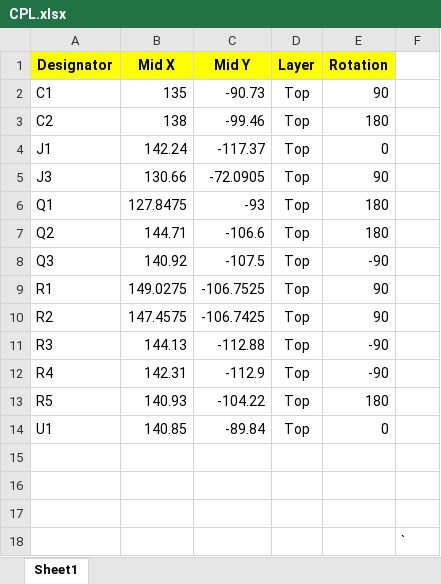
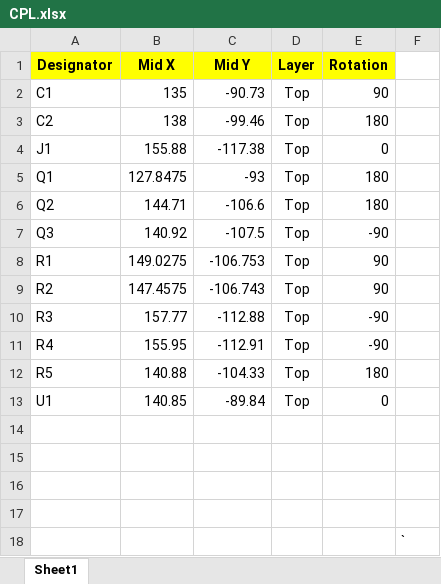
Before and after one commit to CristeaTeodorAndrei/CubeSat, an Excel workbook: CubeSat_HW/CubeSAT_Power/Gerbers_Power/CPL.xlsx, sheet Sheet1, drawn as a sheet; values as stored, in another font and other column widths than the file's, no borders; removed rows and columns are numbered as before the commit, all else as after; the diff names each change by its address in the sheet, - before the commit and + after, or states it on an @@ line.

```diff
--- a/CubeSat_HW/CubeSAT_Power/Gerbers_Power/CPL.xlsx (sheet Sheet1)
+++ b/CubeSat_HW/CubeSAT_Power/Gerbers_Power/CPL.xlsx (sheet Sheet1)
-B4 (Mid X): 142.24
+B4 (Mid X): 155.88
-C4 (Mid Y): -117.37
+C4 (Mid Y): -117.38
-row 5: J3 | 130.66 | -72.0905 | Top | 90
-C8 (Mid Y): -106.7525
+C8 (Mid Y): -106.753
-C9 (Mid Y): -106.7425
+C9 (Mid Y): -106.743
-B10 (Mid X): 144.13
+B10 (Mid X): 157.77
-B11 (Mid X): 142.31
+B11 (Mid X): 155.95
-C11 (Mid Y): -112.9
+C11 (Mid Y): -112.91
-B12 (Mid X): 140.93
+B12 (Mid X): 140.88
-C12 (Mid Y): -104.22
+C12 (Mid Y): -104.33
+row 14: (empty)
```
Also changed, not shown: CubeSat_HW/CubeSAT_Power/Gerbers_Power/BOM.xlsx, 18 other files.
